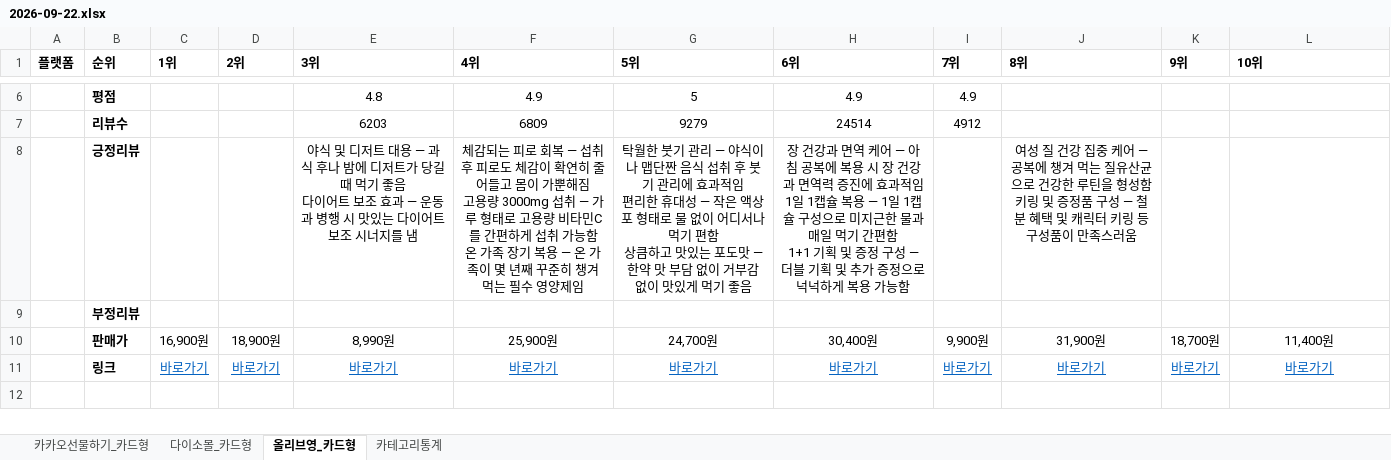
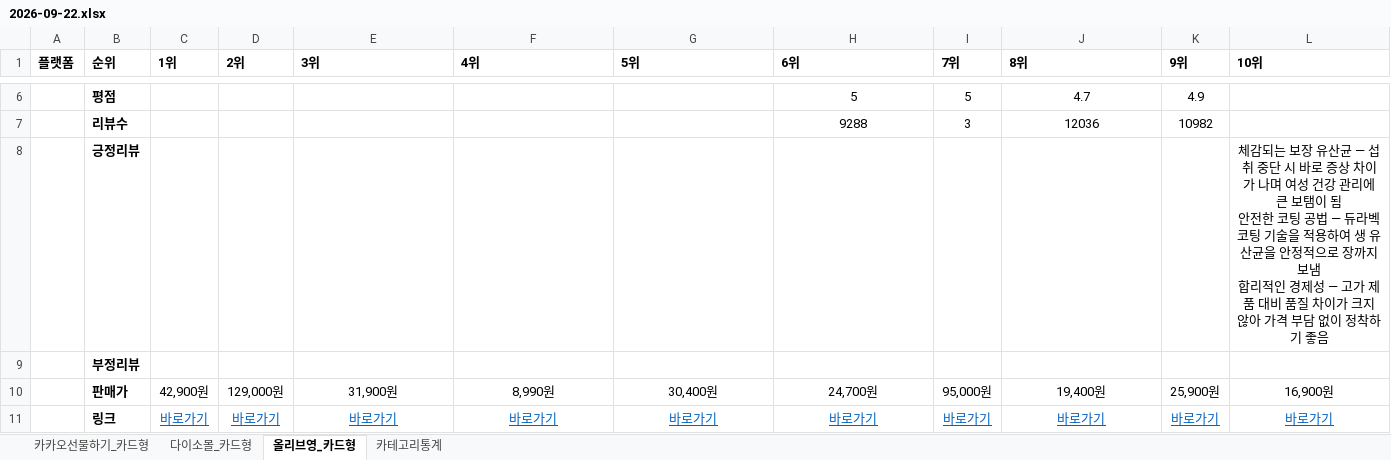
Before and after one commit to primexx98-sudo/online-mall-ranking, an Excel workbook: data/daily/2026-09/2026-09-22.xlsx, sheet 올리브영_카드형, drawn as a sheet; only a part is shown, gaps mark what is left out; values as stored, in another font and other column widths than the file's, no borders; charts and pictures not drawn; ↵ is a line break in a cell; the diff covers the shown part only; the diff names each change by its address in the sheet, - before the commit and + after, or states it on an @@ line.

```diff
--- a/data/daily/2026-09/2026-09-22.xlsx (sheet 올리브영_카드형)
+++ b/data/daily/2026-09/2026-09-22.xlsx (sheet 올리브영_카드형)
-E6 (3위): 4.8
+E6 (3위): (empty)
-F6 (4위): 4.9
+F6 (4위): (empty)
-G6 (5위): 5
+G6 (5위): (empty)
-H6 (6위): 4.9
+H6 (6위): 5
-I6 (7위): 4.9
+I6 (7위): 5
-J6 (8위): (empty)
+J6 (8위): 4.7
-K6 (9위): (empty)
+K6 (9위): 4.9
-E7 (3위): 6203
+E7 (3위): (empty)
-F7 (4위): 6809
+F7 (4위): (empty)
-G7 (5위): 9279
+G7 (5위): (empty)
-H7 (6위): 24514
+H7 (6위): 9288
-I7 (7위): 4912
+I7 (7위): 3
-J7 (8위): (empty)
+J7 (8위): 12036
-K7 (9위): (empty)
+K7 (9위): 10982
-E8 (3위): 야식 및 디저트 대용 — 과식 후나 밤에 디저트가 당길 때 먹기 좋음 ↵ 다이어트 보조 효과 — 운동과 병행 시 맛있는 다이어트 보조 시너지를 냄
+E8 (3위): (empty)
-F8 (4위): 체감되는 피로 회복 — 섭취 후 피로도 체감이 확연히 줄어들고 몸이 가뿐해짐 ↵ 고용량 3000mg 섭취 — 가루 형태로 고용량 비타민C를 간편하게 섭취 가능함 ↵ 온 가족 장기 복용 — 온 가족이 몇 년째 꾸준히 챙겨 먹는 필수 영양제임
+F8 (4위): (empty)
-G8 (5위): 탁월한 붓기 관리 — 야식이나 맵단짠 음식 섭취 후 붓기 관리에 효과적임 ↵ 편리한 휴대성 — 작은 액상 포 형태로 물 없이 어디서나 먹기 편함 ↵ 상큼하고 맛있는 포도맛 — 한약 맛 부담 없이 거부감 없이 맛있게 먹기 좋음
+G8 (5위): (empty)
-H8 (6위): 장 건강과 면역 케어 — 아침 공복에 복용 시 장 건강과 면역력 증진에 효과적임 ↵ 1일 1캡슐 복용 — 1일 1캡슐 구성으로 미지근한 물과 매일 먹기 간편함 ↵ 1+1 기획 및 증정 구성 — 더블 기획 및 추가 증정으로 넉넉하게 복용 가능함
+H8 (6위): (empty)
-J8 (8위): 여성 질 건강 집중 케어 — 공복에 챙겨 먹는 질유산균으로 건강한 루틴을 형성함 ↵ 키링 및 증정품 구성 — 철분 혜택 및 캐릭터 키링 등 구성품이 만족스러움
+J8 (8위): (empty)
-L8 (10위): (empty)
+L8 (10위): 체감되는 보장 유산균 — 섭취 중단 시 바로 증상 차이가 나며 여성 건강 관리에 큰 보탬이 됨 ↵ 안전한 코팅 공법 — 듀라벡 코팅 기술을 적용하여 생 유산균을 안정적으로 장까지 보냄 ↵ 합리적인 경제성 — 고가 제품 대비 품질 차이가 크지 않아 가격 부담 없이 정착하기 좋음
-C10 (1위): 16,900원
+C10 (1위): 42,900원
-D10 (2위): 18,900원
+D10 (2위): 129,000원
-E10 (3위): 8,990원
+E10 (3위): 31,900원
-F10 (4위): 25,900원
+F10 (4위): 8,990원
-G10 (5위): 24,700원
+G10 (5위): 30,400원
-H10 (6위): 30,400원
+H10 (6위): 24,700원
-I10 (7위): 9,900원
+I10 (7위): 95,000원
-J10 (8위): 31,900원
+J10 (8위): 19,400원
-K10 (9위): 18,700원
+K10 (9위): 25,900원
-L10 (10위): 11,400원
+L10 (10위): 16,900원
```
Also changed, not shown: 30 edited cells elsewhere in this sheet, sheet 카카오선물하기_카드형, sheet 다이소몰_카드형, sheet 카테고리통계, charts or pictures.
